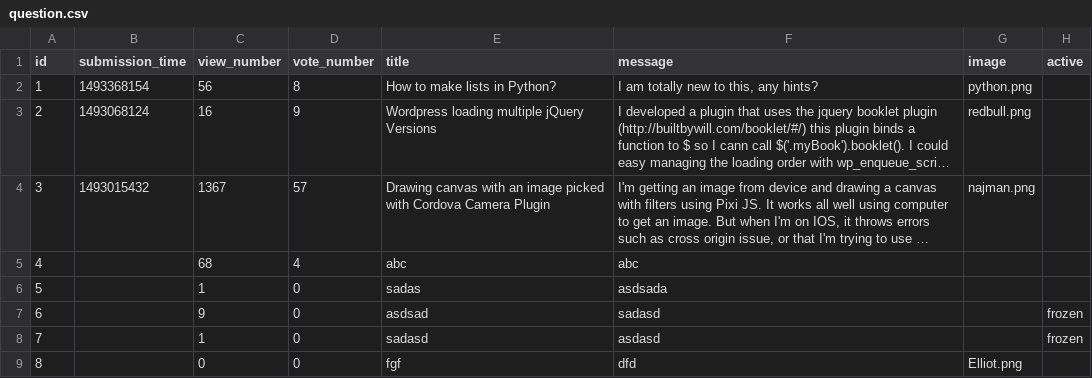
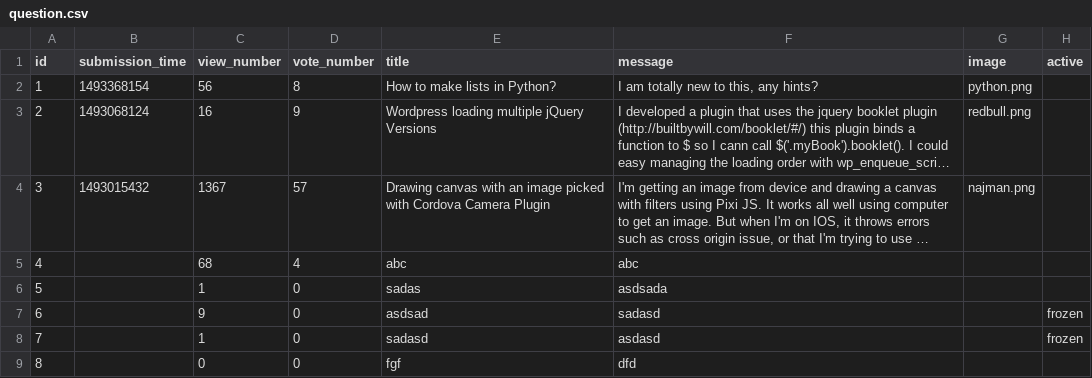
Before and after one commit to beny33333/Askmate222, a CSV file: sample_data/question.csv, drawn as a sheet; long unchanged cells end in ….

Commit message:
sss

```diff
--- a/sample_data/question.csv
+++ b/sample_data/question.csv
@@ -8,2 +8,2 @@ id;submission_time;view_number;vote_number;title;message;image;active
 7;;1;0;sadasd;asdasd;;frozen
-8;;0;0;fgf;dfd;Elliot.png;
+8;;0;0;fgf;dfd;;
```
